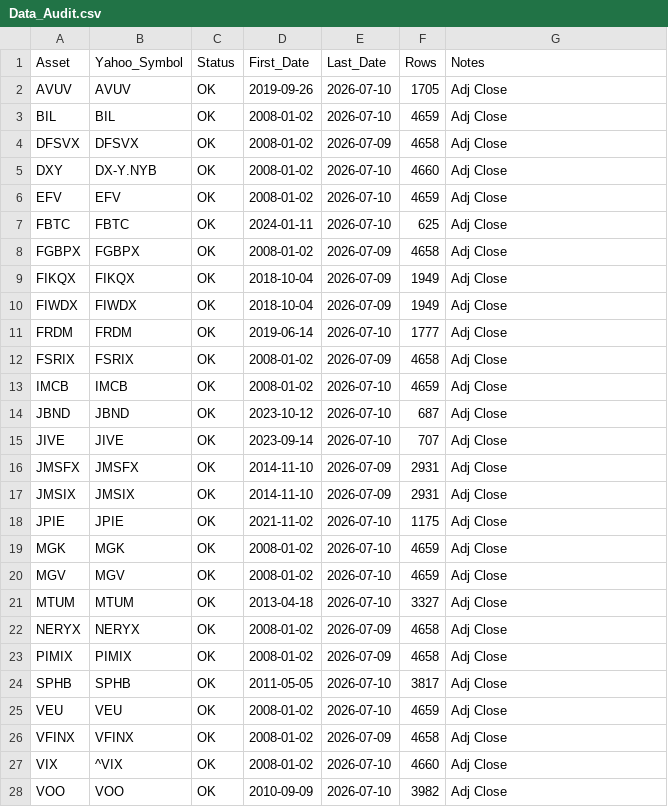
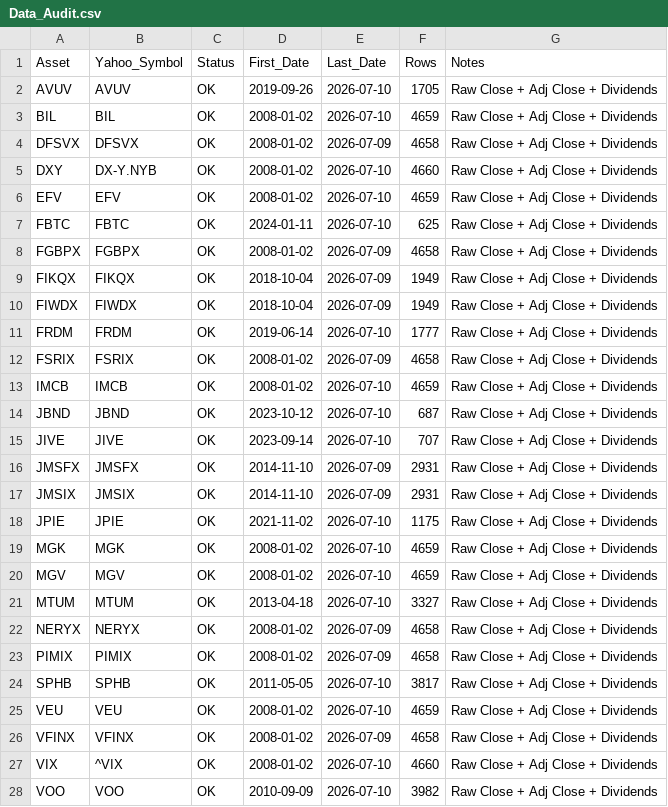
Before and after one commit to wesl8n-sketch/A1V12-Dashboard, a CSV file: Audit/Data_Audit.csv, drawn as a sheet; only a part is shown; the diff covers the shown part only.

```diff
--- a/Audit/Data_Audit.csv
+++ b/Audit/Data_Audit.csv
@@ -1,28 +1,28 @@
 Asset,Yahoo_Symbol,Status,First_Date,Last_Date,Rows,Notes
-AVUV,AVUV,OK,2019-09-26,2026-07-10,1705,Adj Close
-BIL,BIL,OK,2008-01-02,2026-07-10,4659,Adj Close
-DFSVX,DFSVX,OK,2008-01-02,2026-07-09,4658,Adj Close
-DXY,DX-Y.NYB,OK,2008-01-02,2026-07-10,4660,Adj Close
-EFV,EFV,OK,2008-01-02,2026-07-10,4659,Adj Close
-FBTC,FBTC,OK,2024-01-11,2026-07-10,625,Adj Close
-FGBPX,FGBPX,OK,2008-01-02,2026-07-09,4658,Adj Close
-FIKQX,FIKQX,OK,2018-10-04,2026-07-09,1949,Adj Close
-FIWDX,FIWDX,OK,2018-10-04,2026-07-09,1949,Adj Close
-FRDM,FRDM,OK,2019-06-14,2026-07-10,1777,Adj Close
-FSRIX,FSRIX,OK,2008-01-02,2026-07-09,4658,Adj Close
-IMCB,IMCB,OK,2008-01-02,2026-07-10,4659,Adj Close
-JBND,JBND,OK,2023-10-12,2026-07-10,687,Adj Close
-JIVE,JIVE,OK,2023-09-14,2026-07-10,707,Adj Close
-JMSFX,JMSFX,OK,2014-11-10,2026-07-09,2931,Adj Close
-JMSIX,JMSIX,OK,2014-11-10,2026-07-09,2931,Adj Close
-JPIE,JPIE,OK,2021-11-02,2026-07-10,1175,Adj Close
-MGK,MGK,OK,2008-01-02,2026-07-10,4659,Adj Close
-MGV,MGV,OK,2008-01-02,2026-07-10,4659,Adj Close
-MTUM,MTUM,OK,2013-04-18,2026-07-10,3327,Adj Close
-NERYX,NERYX,OK,2008-01-02,2026-07-09,4658,Adj Close
-PIMIX,PIMIX,OK,2008-01-02,2026-07-09,4658,Adj Close
-SPHB,SPHB,OK,2011-05-05,2026-07-10,3817,Adj Close
-VEU,VEU,OK,2008-01-02,2026-07-10,4659,Adj Close
-VFINX,VFINX,OK,2008-01-02,2026-07-09,4658,Adj Close
-VIX,^VIX,OK,2008-01-02,2026-07-10,4660,Adj Close
-VOO,VOO,OK,2010-09-09,2026-07-10,3982,Adj Close
+AVUV,AVUV,OK,2019-09-26,2026-07-10,1705,Raw Close + Adj Close + Dividends
+BIL,BIL,OK,2008-01-02,2026-07-10,4659,Raw Close + Adj Close + Dividends
+DFSVX,DFSVX,OK,2008-01-02,2026-07-09,4658,Raw Close + Adj Close + Dividends
+DXY,DX-Y.NYB,OK,2008-01-02,2026-07-10,4660,Raw Close + Adj Close + Dividends
+EFV,EFV,OK,2008-01-02,2026-07-10,4659,Raw Close + Adj Close + Dividends
+FBTC,FBTC,OK,2024-01-11,2026-07-10,625,Raw Close + Adj Close + Dividends
+FGBPX,FGBPX,OK,2008-01-02,2026-07-09,4658,Raw Close + Adj Close + Dividends
+FIKQX,FIKQX,OK,2018-10-04,2026-07-09,1949,Raw Close + Adj Close + Dividends
+FIWDX,FIWDX,OK,2018-10-04,2026-07-09,1949,Raw Close + Adj Close + Dividends
+FRDM,FRDM,OK,2019-06-14,2026-07-10,1777,Raw Close + Adj Close + Dividends
+FSRIX,FSRIX,OK,2008-01-02,2026-07-09,4658,Raw Close + Adj Close + Dividends
+IMCB,IMCB,OK,2008-01-02,2026-07-10,4659,Raw Close + Adj Close + Dividends
+JBND,JBND,OK,2023-10-12,2026-07-10,687,Raw Close + Adj Close + Dividends
+JIVE,JIVE,OK,2023-09-14,2026-07-10,707,Raw Close + Adj Close + Dividends
+JMSFX,JMSFX,OK,2014-11-10,2026-07-09,2931,Raw Close + Adj Close + Dividends
+JMSIX,JMSIX,OK,2014-11-10,2026-07-09,2931,Raw Close + Adj Close + Dividends
+JPIE,JPIE,OK,2021-11-02,2026-07-10,1175,Raw Close + Adj Close + Dividends
+MGK,MGK,OK,2008-01-02,2026-07-10,4659,Raw Close + Adj Close + Dividends
+MGV,MGV,OK,2008-01-02,2026-07-10,4659,Raw Close + Adj Close + Dividends
+MTUM,MTUM,OK,2013-04-18,2026-07-10,3327,Raw Close + Adj Close + Dividends
+NERYX,NERYX,OK,2008-01-02,2026-07-09,4658,Raw Close + Adj Close + Dividends
+PIMIX,PIMIX,OK,2008-01-02,2026-07-09,4658,Raw Close + Adj Close + Dividends
+SPHB,SPHB,OK,2011-05-05,2026-07-10,3817,Raw Close + Adj Close + Dividends
+VEU,VEU,OK,2008-01-02,2026-07-10,4659,Raw Close + Adj Close + Dividends
+VFINX,VFINX,OK,2008-01-02,2026-07-09,4658,Raw Close + Adj Close + Dividends
+VIX,^VIX,OK,2008-01-02,2026-07-10,4660,Raw Close + Adj Close + Dividends
+VOO,VOO,OK,2010-09-09,2026-07-10,3982,Raw Close + Adj Close + Dividends
```
Also changed, not shown: 5 edited cells elsewhere in this file, Audit/Backfill_Scale_Audit.csv, Audit/Production_Audit.csv, 19 other files.
